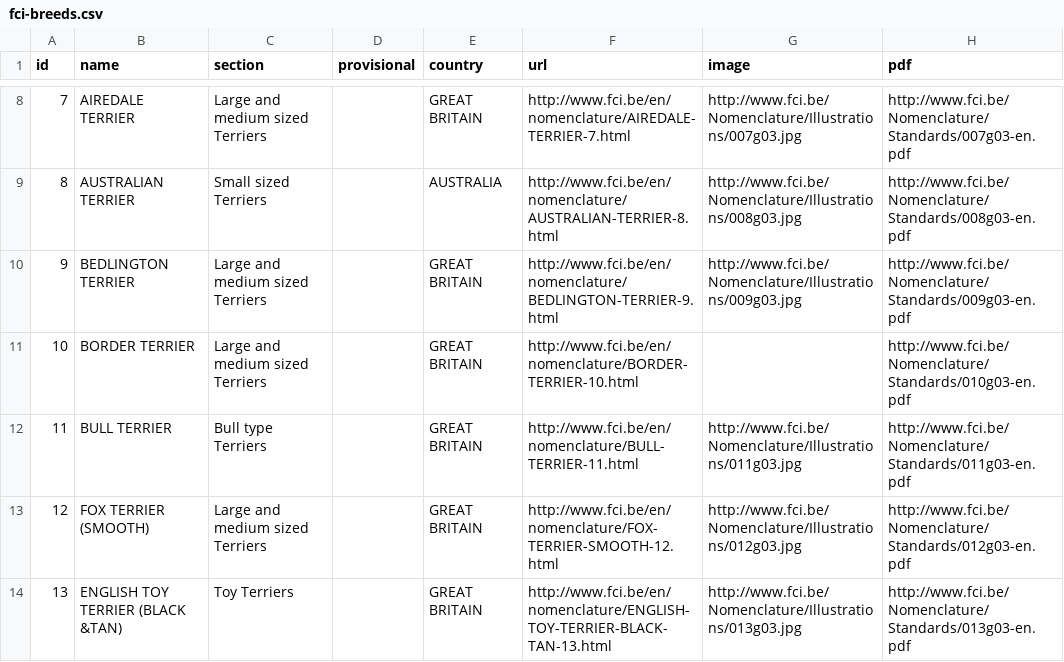
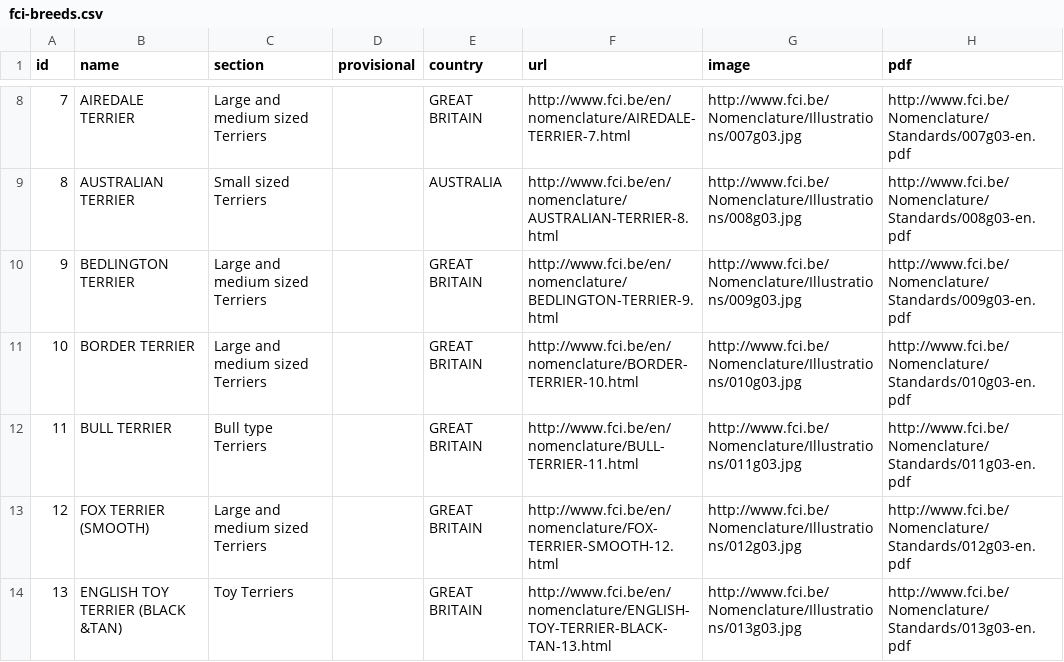
Before and after one commit to paiv/fci-breeds, a CSV file: fci-breeds.csv, drawn as a sheet; only a part is shown, gaps mark what is left out; the diff covers the shown part only.

```diff
--- a/fci-breeds.csv
+++ b/fci-breeds.csv
@@ -10,3 +10,3 @@ id,name,section,provisional,country,url,image,pdf
 9,BEDLINGTON TERRIER,Large and medium sized Terriers,,GREAT BRITAIN,http://www.fci.be/en/nomenclature/BEDLINGTON-TERRIER-9.html,http://www.fci.be/Nomenclature/Illustrations/009g03.jpg,http://www.fci.be/Nomenclature/Standards/009g03-en.pdf
-10,BORDER TERRIER,Large and medium sized Terriers,,GREAT BRITAIN,http://www.fci.be/en/nomenclature/BORDER-TERRIER-10.html,,http://www.fci.be/Nomenclature/Standards/010g03-en.pdf
+10,BORDER TERRIER,Large and medium sized Terriers,,GREAT BRITAIN,http://www.fci.be/en/nomenclature/BORDER-TERRIER-10.html,http://www.fci.be/Nomenclature/Illustrations/010g03.jpg,http://www.fci.be/Nomenclature/Standards/010g03-en.pdf
 11,BULL TERRIER,Bull type Terriers,,GREAT BRITAIN,http://www.fci.be/en/nomenclature/BULL-TERRIER-11.html,http://www.fci.be/Nomenclature/Illustrations/011g03.jpg,http://www.fci.be/Nomenclature/Standards/011g03-en.pdf
```
Also changed, not shown: 2 added rows and 18 edited cells elsewhere in this file.
